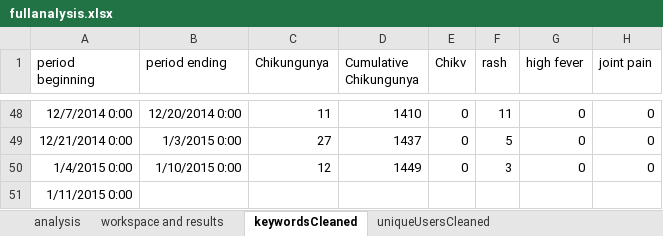
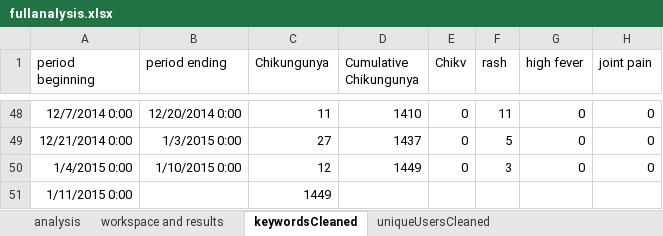
Before and after one commit to Anaraquelpengelly/Modeling-Disease-with-Twitter, an Excel workbook: fullanalysis.xlsx, sheet keywordsCleaned, drawn as a sheet; only a part is shown, gaps mark what is left out; values as stored, in another font and other column widths than the file's, no borders; the diff names each change by its address in the sheet, - before the commit and + after, or states it on an @@ line.

```diff
--- a/fullanalysis.xlsx (sheet keywordsCleaned)
+++ b/fullanalysis.xlsx (sheet keywordsCleaned)
-C51 (Chikungunya): (empty)
+C51 (Chikungunya): 1449
```
Also changed, not shown: sheet totalTweetsCleaned, sheet keywordsTotalRatioCleaned, sheet uniqueUserRatiosCleaned, charts or pictures, 3 other files.
